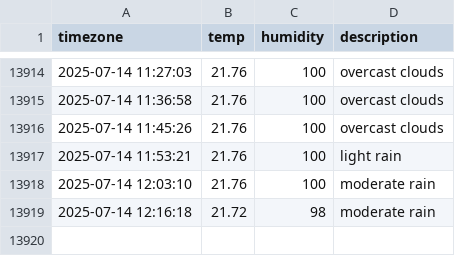
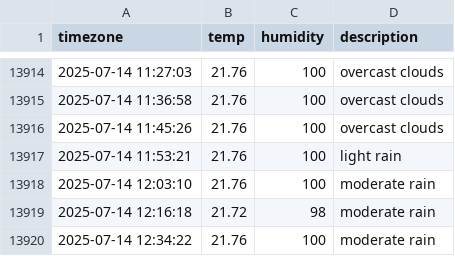
Before and after one commit to ILLQUADZ/seoul_weather, a CSV file: seoul_weather.csv, drawn as a sheet; only a part is shown, gaps mark what is left out; the diff names each change by its address in the sheet, - before the commit and + after, or states it on an @@ line.

```diff
--- a/seoul_weather.csv
+++ b/seoul_weather.csv
+row 13920: 2025-07-14 12:34:22 | 21.76 | 100 | moderate rain
```
